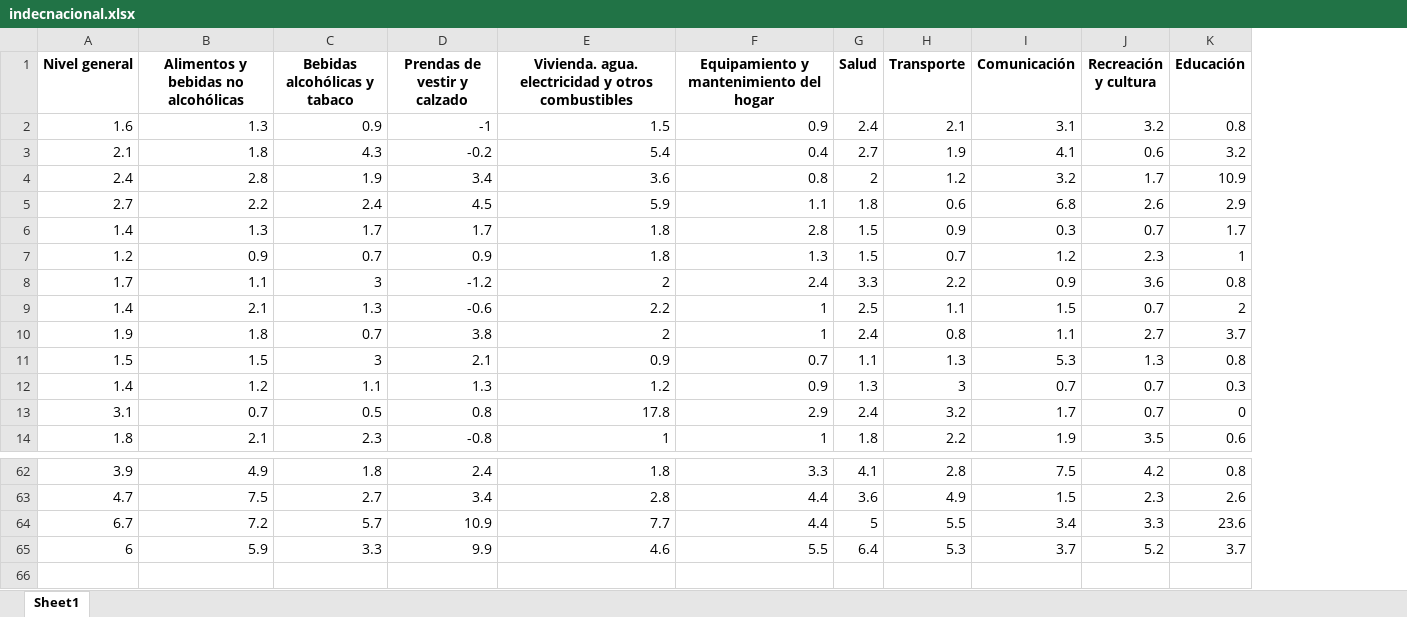
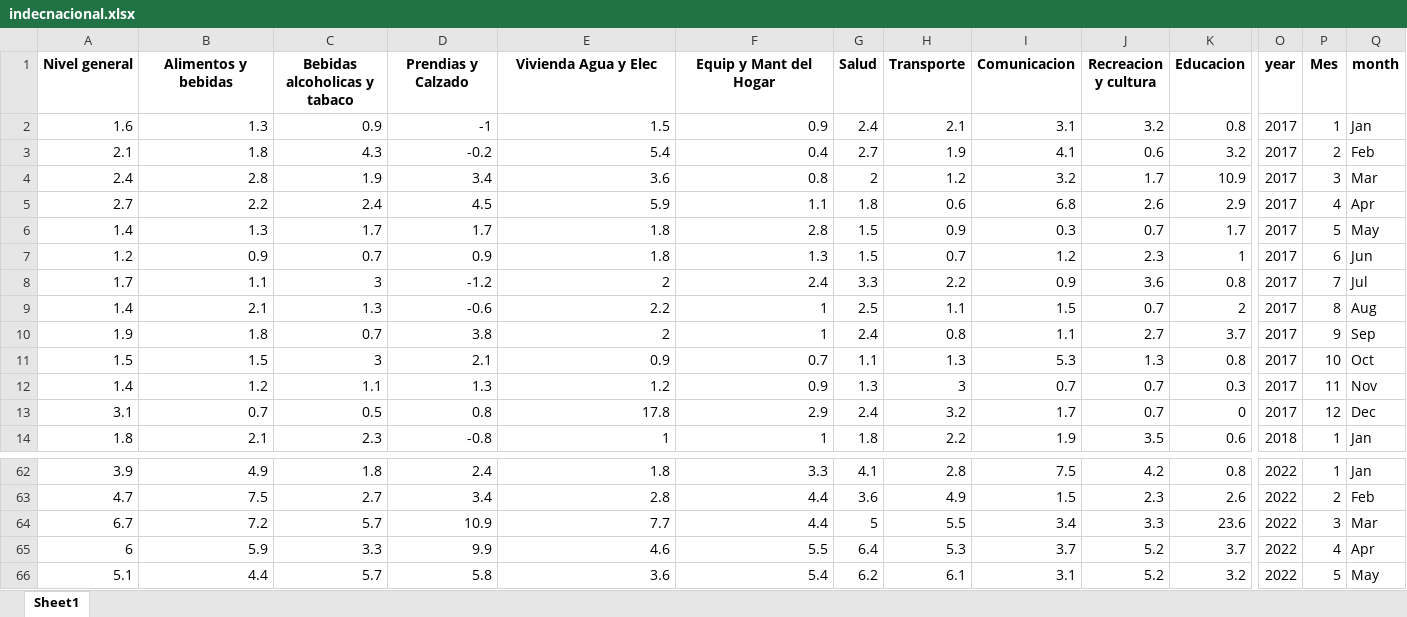
Before and after one commit to MGaloto/shiny-app-inflacion-argentina, an Excel workbook: indecnacional.xlsx, sheet Sheet1, drawn as a sheet; only a part is shown, gaps mark what is left out; values as stored, in another font and other column widths than the file's, no borders; rows hold the shown columns only; the diff names each change by its address in the sheet, - before the commit and + after, or states it on an @@ line.

```diff
--- a/indecnacional.xlsx (sheet Sheet1)
+++ b/indecnacional.xlsx (sheet Sheet1)
+column O (year), rows 2-14: 2017 | 2017 | 2017 | 2017 | 2017 | 2017 | 2017 | 2017 | 2017 | 2017 | 2017 | 2017 | 2018; rows 62-65: all 2022
+column P (Mes), rows 2-14: 1 | 2 | 3 | 4 | 5 | 6 | 7 | 8 | 9 | 10 | 11 | 12 | 1; rows 62-65: 1 | 2 | 3 | 4
+column Q (month), rows 2-14: Jan | Feb | Mar | Apr | May | Jun | Jul | Aug | Sep | Oct | Nov | Dec | Jan; rows 62-65: Jan | Feb | Mar | Apr
-B1: Alimentos y bebidas no alcohólicas
+B1: Alimentos y bebidas
-C1: Bebidas alcohólicas y tabaco
+C1: Bebidas alcoholicas y tabaco
-D1: Prendas de vestir y calzado
+D1: Prendias y Calzado
-E1: Vivienda. agua. electricidad y otros combustibles
+E1: Vivienda Agua y Elec
-F1: Equipamiento y mantenimiento del hogar
+F1: Equip y Mant del Hogar
-I1: Comunicación
+I1: Comunicacion
-J1: Recreación y cultura
+J1: Recreacion y cultura
-K1: Educación
+K1: Educacion
+row 66: 5.1 | 4.4 | 5.7 | 5.8 | 3.6 | 5.4 | 6.2 | 6.1 | 3.1 | 5.2 | 3.2 | 2022 | 5 | May
```
Also changed, not shown: indecnacional_total.xlsx, 6 other files.
